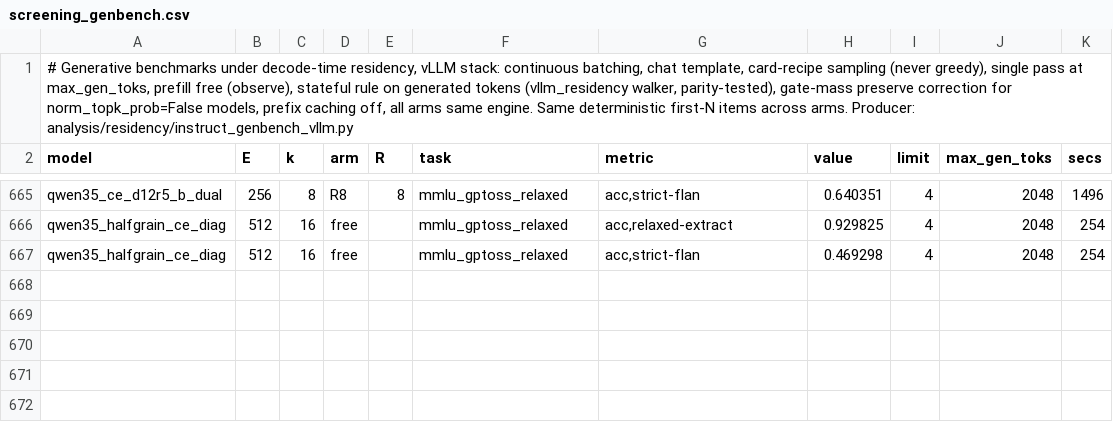
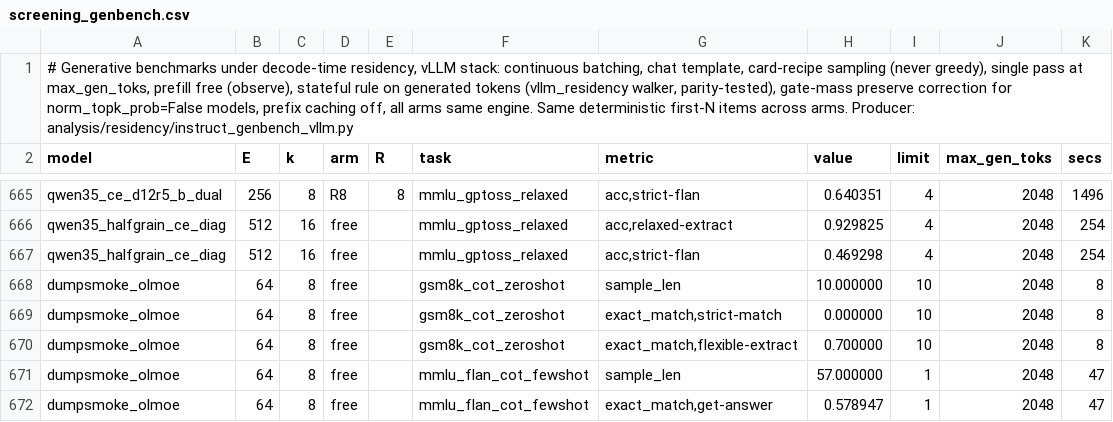
Before and after one commit to ncylich/temporal-moe, a CSV file: results/ablations/screening_genbench.csv, drawn as a sheet; only a part is shown, gaps mark what is left out.

```diff
--- a/results/ablations/screening_genbench.csv
+++ b/results/ablations/screening_genbench.csv
@@ -667 +667,6 @@ qwen35_halfgrain_ce_diag,512,16,free,,mmlu_gptoss_relaxed,"acc,relaxed-extract",
 qwen35_halfgrain_ce_diag,512,16,free,,mmlu_gptoss_relaxed,"acc,strict-flan",0.469298,4,2048,254
+dumpsmoke_olmoe,64,8,free,,gsm8k_cot_zeroshot,sample_len,10.000000,10,2048,8
+dumpsmoke_olmoe,64,8,free,,gsm8k_cot_zeroshot,"exact_match,strict-match",0.000000,10,2048,8
+dumpsmoke_olmoe,64,8,free,,gsm8k_cot_zeroshot,"exact_match,flexible-extract",0.700000,10,2048,8
+dumpsmoke_olmoe,64,8,free,,mmlu_flan_cot_fewshot,sample_len,57.000000,1,2048,47
+dumpsmoke_olmoe,64,8,free,,mmlu_flan_cot_fewshot,"exact_match,get-answer",0.578947,1,2048,47
```
Also changed, not shown: 20 other files.
